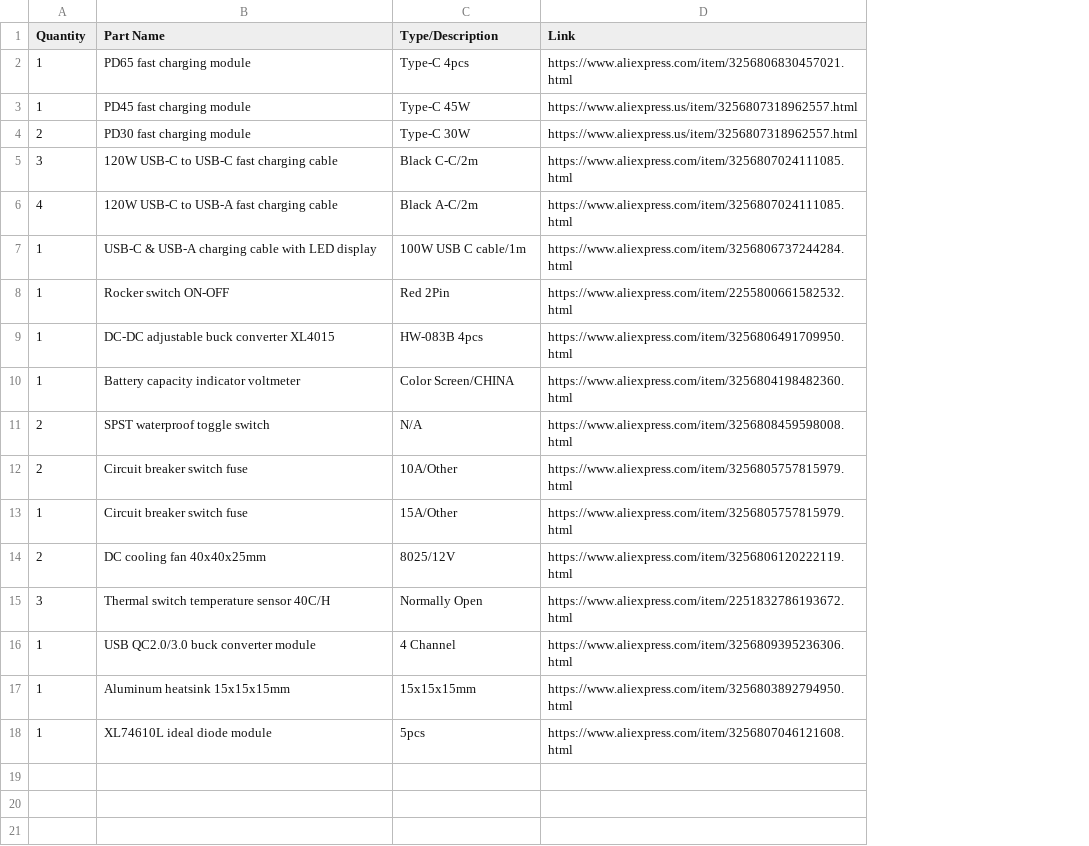
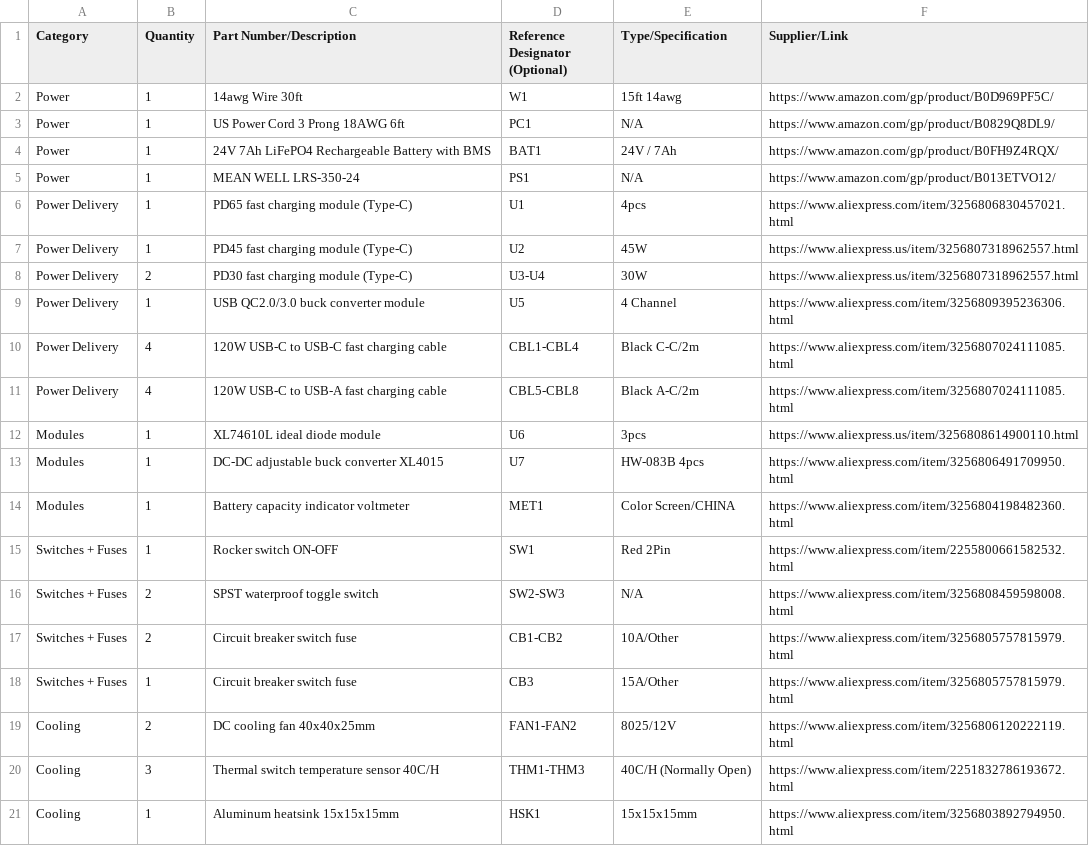
Before and after one commit to 22yeets22/MacroUPS, a CSV file: BOM.csv, drawn as a sheet; removed rows and columns are numbered as before the commit, all else as after; the diff names each change by its address in the sheet, - before the commit and + after, or states it on an @@ line.

Commit message:
Revise BOM with new categories and parts
Updated BOM.csv to include new categories and additional parts with details.

```diff
--- a/BOM.csv
+++ b/BOM.csv
+column A (Category), rows 6-8: all Power Delivery; rows 10-14: Power Delivery | Power Delivery | Modules | Modules | Modules; rows 16-21: Switches + Fuses | Switches + Fuses | Switches + Fuses | Cooling | Cooling | Cooling
+column D (Reference Designator (Optional)), rows 6-8: U1 | U2 | U3-U4; rows 10-14: CBL1-CBL4 | CBL5-CBL8 | U6 | U7 | MET1; rows 16-21: SW2-SW3 | CB1-CB2 | CB3 | FAN1-FAN2 | THM1-THM3 | HSK1
-C1: Part Name
+C1: Part Number/Description
-E1: Type/Description
+E1: Type/Specification
-F1: Link
+F1: Supplier/Link
+row 2: Power | 1 | 14awg Wire 30ft | W1 | 15ft 14awg | https://www.amazon.com/gp/product/B0D969PF5C/
+row 3: Power | 1 | US Power Cord 3 Prong 18AWG 6ft | PC1 | N/A | https://www.amazon.com/gp/product/B0829Q8DL9/
+row 4: Power | 1 | 24V 7Ah LiFePO4 Rechargeable Battery with BMS | BAT1 | 24V / 7Ah | https://www.amazon.com/gp/product/B0FH9Z4RQX/
+row 5: Power | 1 | MEAN WELL LRS-350-24 | PS1 | N/A | https://www.amazon.com/gp/product/B013ETVO12/
-C6 (Part Number/Description): PD65 fast charging module
+C6 (Part Number/Description): PD65 fast charging module (Type-C)
-E6 (Type/Specification): Type-C 4pcs
+E6 (Type/Specification): 4pcs
-C7 (Part Number/Description): PD45 fast charging module
+C7 (Part Number/Description): PD45 fast charging module (Type-C)
-E7 (Type/Specification): Type-C 45W
+E7 (Type/Specification): 45W
-C8 (Part Number/Description): PD30 fast charging module
+C8 (Part Number/Description): PD30 fast charging module (Type-C)
-E8 (Type/Specification): Type-C 30W
+E8 (Type/Specification): 30W
@@ row 16 moved to row 9: Power Delivery @@
-B10 (Quantity): 3
+B10 (Quantity): 4
-C12 (Part Number/Description): USB-C & USB-A charging cable with LED display
+C12 (Part Number/Description): XL74610L ideal diode module
-E12 (Type/Specification): 100W USB C cable/1m
+E12 (Type/Specification): 3pcs
-F12 (Supplier/Link): https://www.aliexpress.com/item/3256806737244284.html
+F12 (Supplier/Link): https://www.aliexpress.us/item/3256808614900110.html
@@ row 8 moved to row 15: Switches + Fuses @@
-E20 (Type/Specification): Normally Open
+E20 (Type/Specification): 40C/H (Normally Open)
-row 18: 1 | XL74610L ideal diode module | 5pcs | https://www.aliexpress.com/item/3256807046121608.html
```
